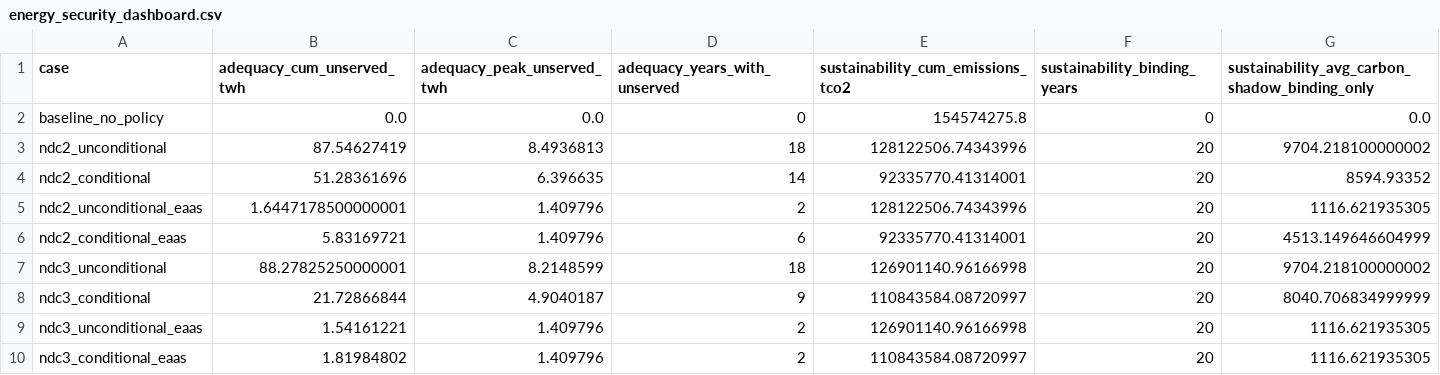
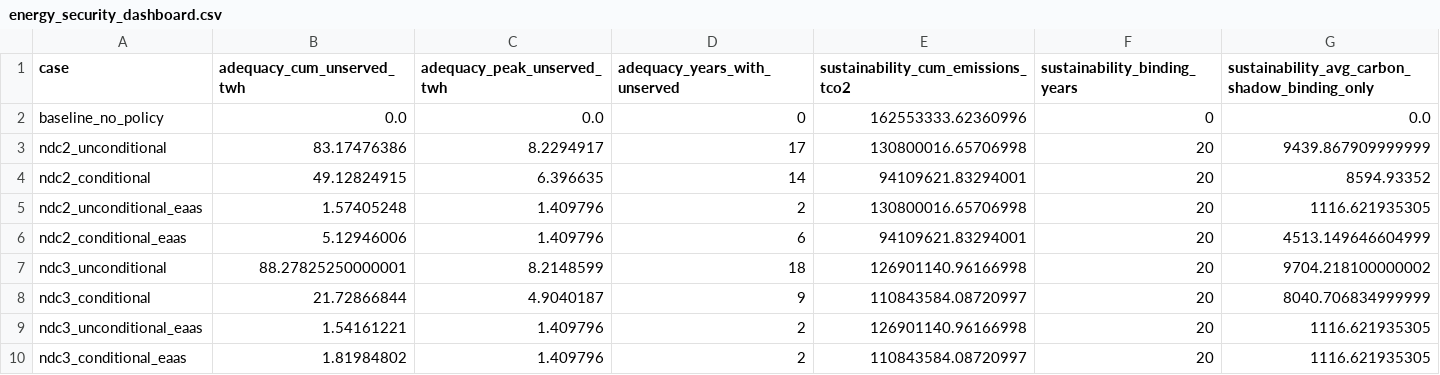
Before and after one commit to I-Sobe/gas-solar-ndc-planning-nigeria, a CSV file: results/phase8/energy_security_dashboard.csv, drawn as a sheet.

```diff
--- a/results/phase8/energy_security_dashboard.csv
+++ b/results/phase8/energy_security_dashboard.csv
@@ -1,7 +1,7 @@
 case,adequacy_cum_unserved_twh,adequacy_peak_unserved_twh,adequacy_years_with_unserved,sustainability_cum_emissions_tco2,sustainability_binding_years,sustainability_avg_carbon_shadow_binding_only
-baseline_no_policy,0.0,0.0,0,154574275.8,0,0.0
-ndc2_unconditional,87.54627419,8.4936813,18,128122506.74343996,20,9704.218100000002
-ndc2_conditional,51.28361696,6.396635,14,92335770.41314001,20,8594.93352
-ndc2_unconditional_eaas,1.6447178500000001,1.409796,2,128122506.74343996,20,1116.621935305
-ndc2_conditional_eaas,5.83169721,1.409796,6,92335770.41314001,20,4513.149646604999
+baseline_no_policy,0.0,0.0,0,162553333.62360996,0,0.0
+ndc2_unconditional,83.17476386,8.2294917,17,130800016.65706998,20,9439.867909999999
+ndc2_conditional,49.12824915,6.396635,14,94109621.83294001,20,8594.93352
+ndc2_unconditional_eaas,1.57405248,1.409796,2,130800016.65706998,20,1116.621935305
+ndc2_conditional_eaas,5.12946006,1.409796,6,94109621.83294001,20,4513.149646604999
 ndc3_unconditional,88.27825250000001,8.2148599,18,126901140.96166998,20,9704.218100000002
```
Also changed, not shown: results/monte_carlo/monte_carlo_summary.csv, results/phase8/decomposition_table.csv, 22 other files.
